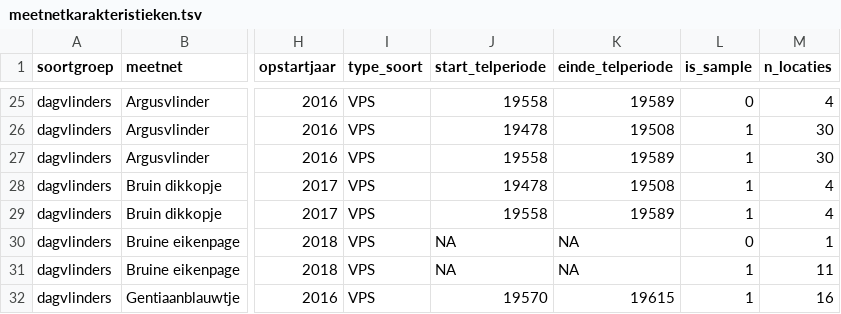
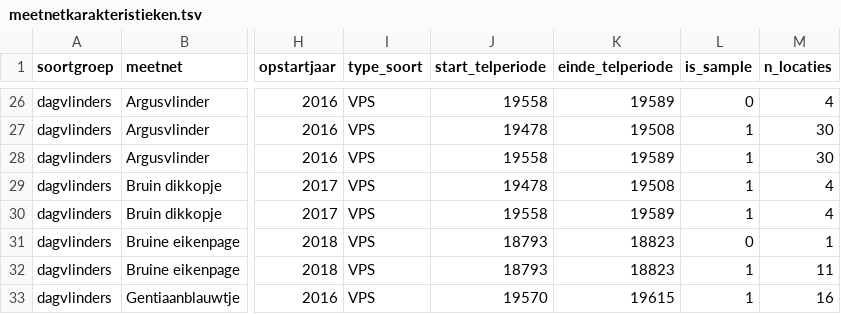
Before and after one commit to inbo/soortenmeetnetten-queries, a TSV file: metadata/meetnetkarakteristieken.tsv, drawn as a sheet; only a part is shown, gaps mark what is left out; addresses are those after the commit; the diff covers the shown part only; the diff names each change by its address in the sheet, - before the commit and + after, or states it on an @@ line.

```diff
--- a/metadata/meetnetkarakteristieken.tsv
+++ b/metadata/meetnetkarakteristieken.tsv
-J31:J32 (start_telperiode): NA
+J31:J32 (start_telperiode): 18793
-K31:K32 (einde_telperiode): NA
+K31:K32 (einde_telperiode): 18823
```
Also changed, not shown: 1 added row, 2 removed rows and 90 edited cells elsewhere in this file, 2 other files.
